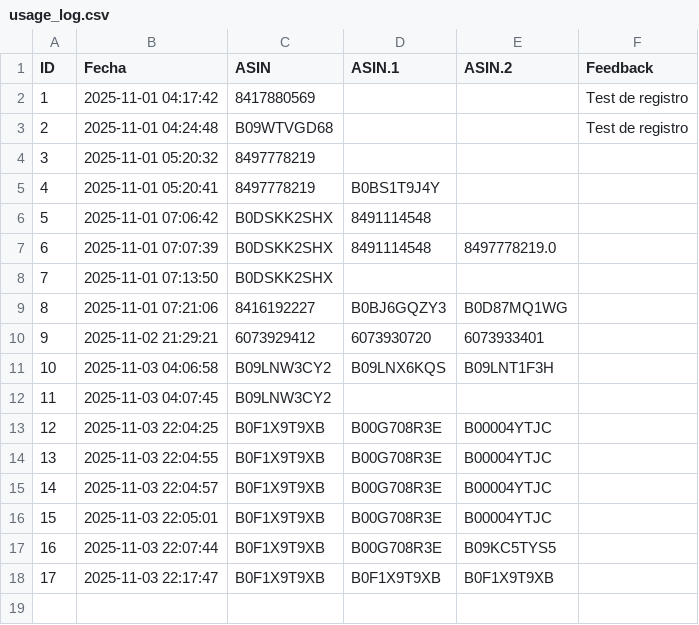
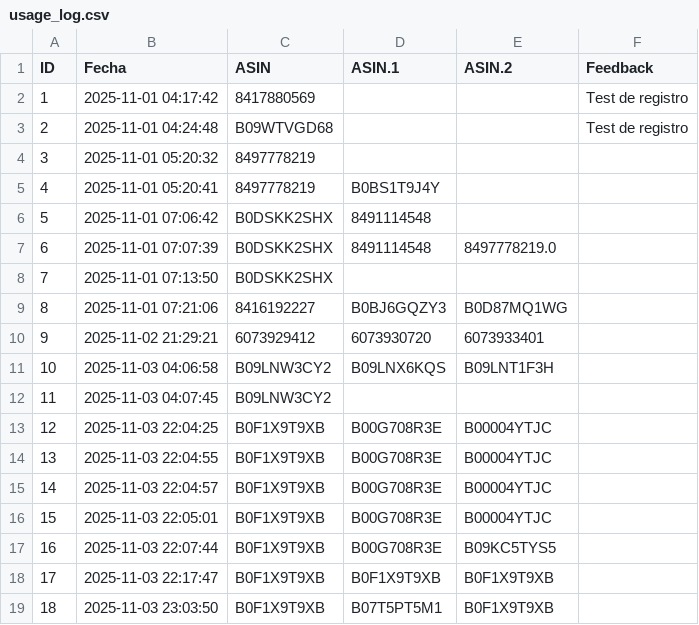
Before and after one commit to diegooo123/push-generator, a CSV file: usage_log.csv, drawn as a sheet.

Commit message:
Update usage log - Test

```diff
--- a/usage_log.csv
+++ b/usage_log.csv
@@ -18 +18,2 @@ ID,Fecha,ASIN,ASIN.1,ASIN.2,Feedback
 17,2025-11-03 22:17:47,B0F1X9T9XB,B0F1X9T9XB,B0F1X9T9XB,
+18,2025-11-03 23:03:50,B0F1X9T9XB,B07T5PT5M1,B0F1X9T9XB,
```
